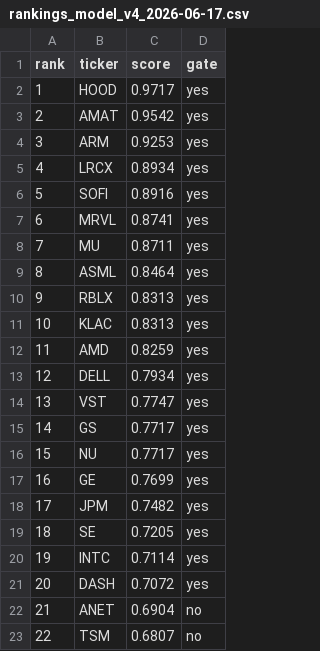
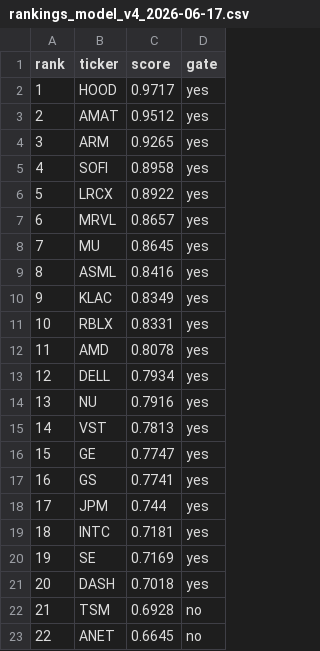
Before and after one commit to c98jyjv9by-a11y/AI-Paper-Trader, a CSV file: backtests/rankings_model_v4_2026-06-17.csv, drawn as a sheet; only a part is shown; the diff covers the shown part only.

```diff
--- a/backtests/rankings_model_v4_2026-06-17.csv
+++ b/backtests/rankings_model_v4_2026-06-17.csv
@@ -2,22 +2,22 @@ rank,ticker,score,gate
 1,HOOD,0.9717,yes
-2,AMAT,0.9542,yes
-3,ARM,0.9253,yes
-4,LRCX,0.8934,yes
-5,SOFI,0.8916,yes
-6,MRVL,0.8741,yes
-7,MU,0.8711,yes
-8,ASML,0.8464,yes
-9,RBLX,0.8313,yes
-10,KLAC,0.8313,yes
-11,AMD,0.8259,yes
+2,AMAT,0.9512,yes
+3,ARM,0.9265,yes
+4,SOFI,0.8958,yes
+5,LRCX,0.8922,yes
+6,MRVL,0.8657,yes
+7,MU,0.8645,yes
+8,ASML,0.8416,yes
+9,KLAC,0.8349,yes
+10,RBLX,0.8331,yes
+11,AMD,0.8078,yes
 12,DELL,0.7934,yes
-13,VST,0.7747,yes
-14,GS,0.7717,yes
-15,NU,0.7717,yes
-16,GE,0.7699,yes
-17,JPM,0.7482,yes
-18,SE,0.7205,yes
-19,INTC,0.7114,yes
-20,DASH,0.7072,yes
-21,ANET,0.6904,no
-22,TSM,0.6807,no
+13,NU,0.7916,yes
+14,VST,0.7813,yes
+15,GE,0.7747,yes
+16,GS,0.7741,yes
+17,JPM,0.744,yes
+18,INTC,0.7181,yes
+19,SE,0.7169,yes
+20,DASH,0.7018,yes
+21,TSM,0.6928,no
+22,ANET,0.6645,no
```
Also changed, not shown: 96 edited cells elsewhere in this file, backtests/rankings_model_v4_2026-06-16.csv, backtests/scenario_model_v4_2026-06-17_diagnostics.csv, 34 other files.
